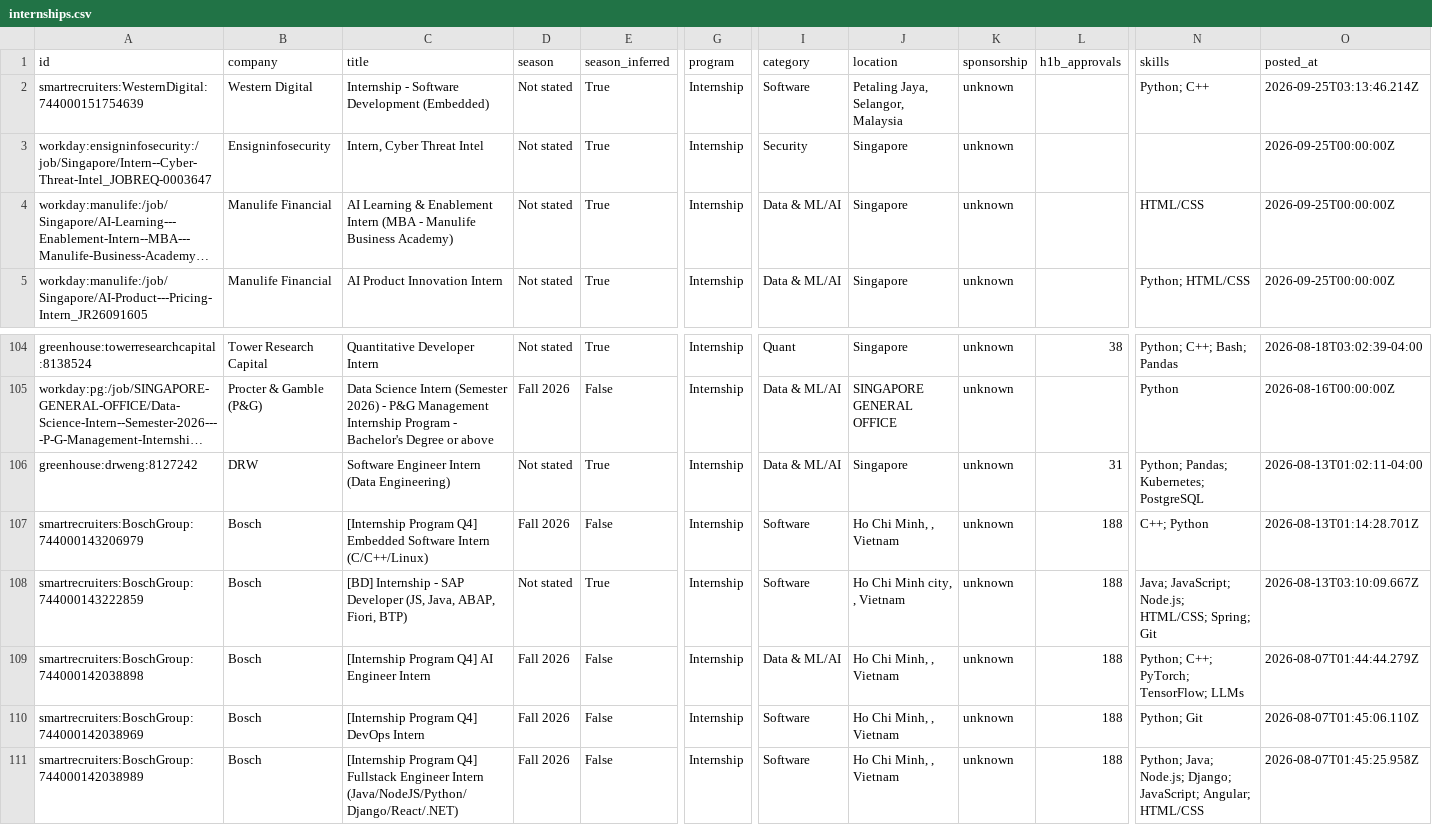
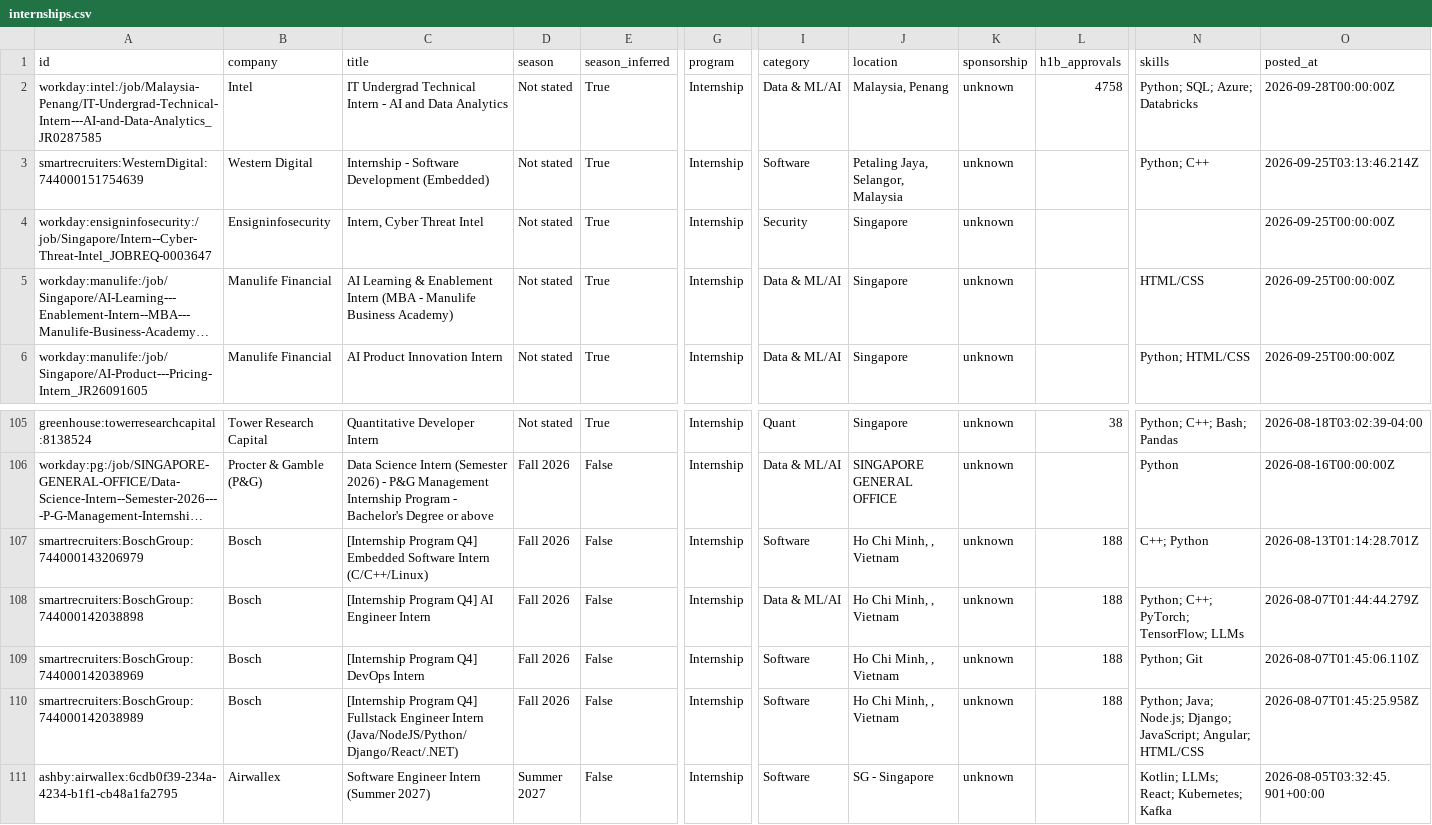
Before and after one commit to CrunchyBiscuit19/Automated-List-Of-Summer-2027-and-Fall-2026-Tech-Internships, a CSV file: data/internships.csv, drawn as a sheet; only a part is shown, gaps mark what is left out; the shorter side is filled out with more unchanged rows; long unchanged cells end in …; removed rows and columns are numbered as before the commit, all else as after; rows hold the shown columns only; the diff names each change by its address in the sheet, - before the commit and + after, or states it on an @@ line.

```diff
--- a/data/internships.csv
+++ b/data/internships.csv
+row 2: workday:intel:/job/Malaysia-Penang/IT-Undergrad-Technical-Intern---AI-and-Data-Analytics_JR0287585 | Intel | IT Undergrad Technical Intern - AI and Data Analytics | Not stated | True | Internship | Data & ML/AI | Malaysia, Penang | unknown | 4758 | Python; SQL; Azure; Databricks | 2026-09-28T00:00:00Z
-row 106: greenhouse:drweng:8127242 | DRW | Software Engineer Intern (Data Engineering) | Not stated | True | Internship | Data & ML/AI | Singapore | unknown | 31 | Python; Pandas; Kubernetes; PostgreSQL | 2026-08-13T01:02:11-04:00
-row 108: smartrecruiters:BoschGroup:744000143222859 | Bosch | [BD] Internship - SAP Developer (JS, Java, ABAP, Fiori, BTP) | Not stated | True | Internship | Software | Ho Chi Minh city, , Vietnam | unknown | 188 | Java; JavaScript; Node.js; HTML/CSS; Spring; Git | 2026-08-13T03:10:09.667Z
```
Also changed, not shown: docs/internships.csv, 14 other files.
